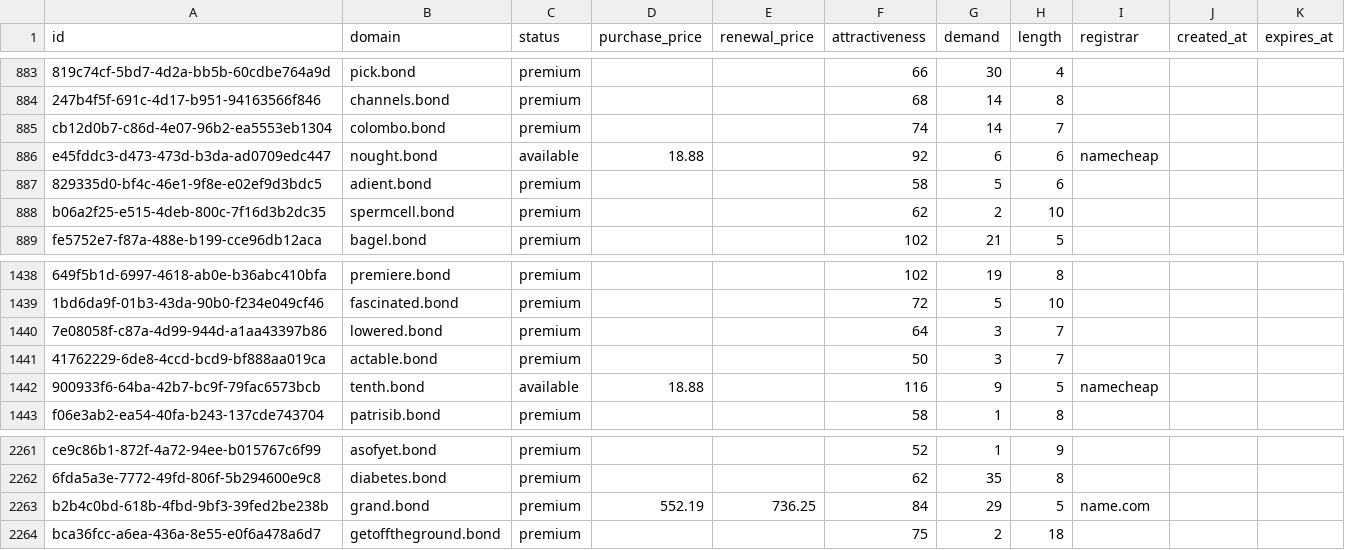
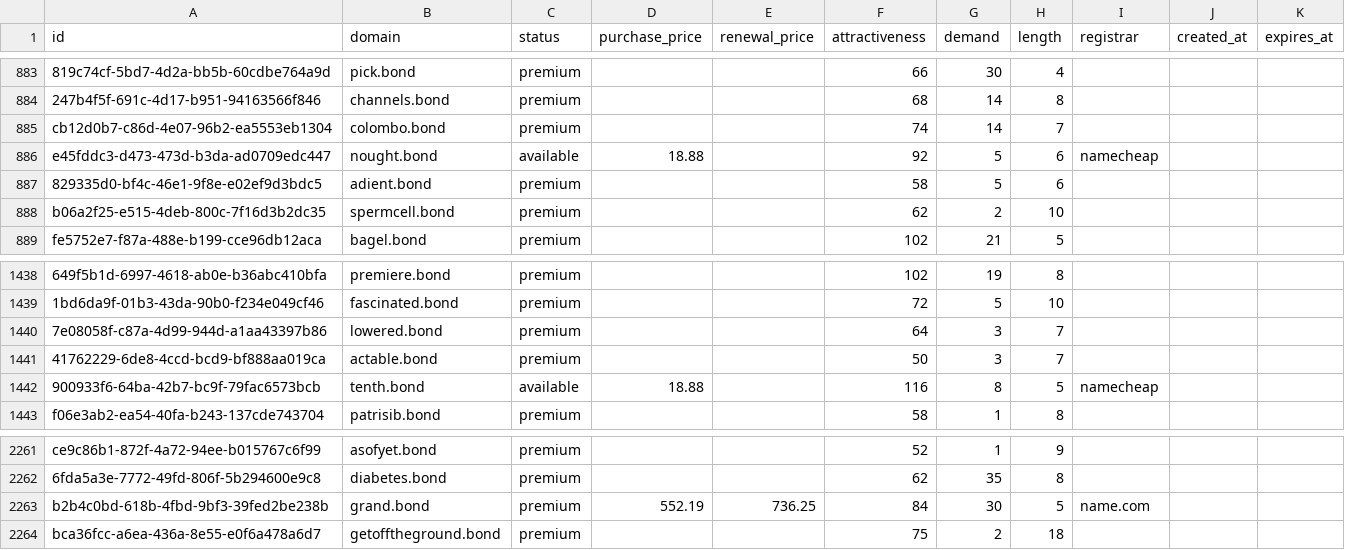
Before and after one commit to UniqueDomains/bond-oneword-domains, a CSV file: bond.csv, drawn as a sheet; only a part is shown, gaps mark what is left out; the diff names each change by its address in the sheet, - before the commit and + after, or states it on an @@ line.

Commit message:
Domains update

```diff
--- a/bond.csv
+++ b/bond.csv
-G886 (demand): 6
+G886 (demand): 5
-G1442 (demand): 9
+G1442 (demand): 8
-G2263 (demand): 29
+G2263 (demand): 30
```
Also changed, not shown: 1 other file.
